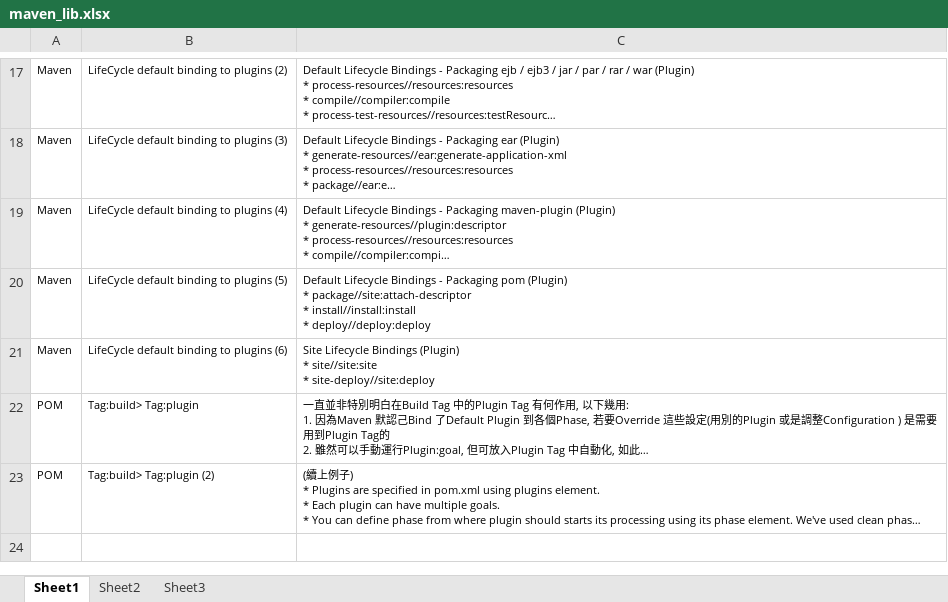
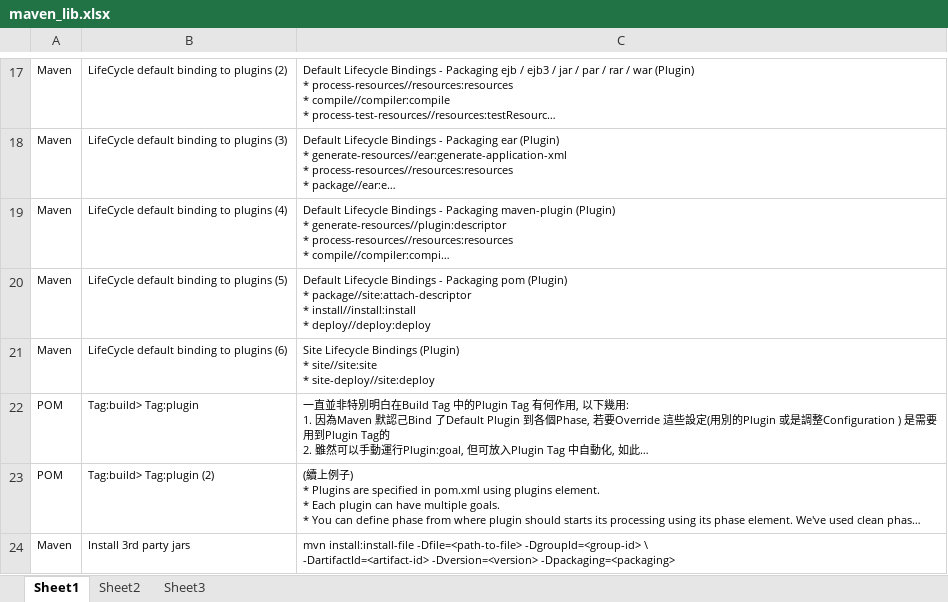
Before and after one commit to mylesieong/code_library, an Excel workbook: maven_lib.xlsx, sheet Sheet1, drawn as a sheet; only a part is shown, gaps mark what is left out; long unchanged cells end in …; values as stored, in another font and other column widths than the file's, no borders; ↵ is a line break in a cell; the diff names each change by its address in the sheet, - before the commit and + after, or states it on an @@ line.

Commit message:
Add maven entry about install 3rd party jar to local repo

```diff
--- a/maven_lib.xlsx (sheet Sheet1)
+++ b/maven_lib.xlsx (sheet Sheet1)
+row 24: Maven | Install 3rd party jars | mvn install:install-file -Dfile=<path-to-file> -DgroupId=<group-id> \ ↵ -DartifactId=<artifact-id> -Dversion=<version> -Dpackaging=<packaging>
```
